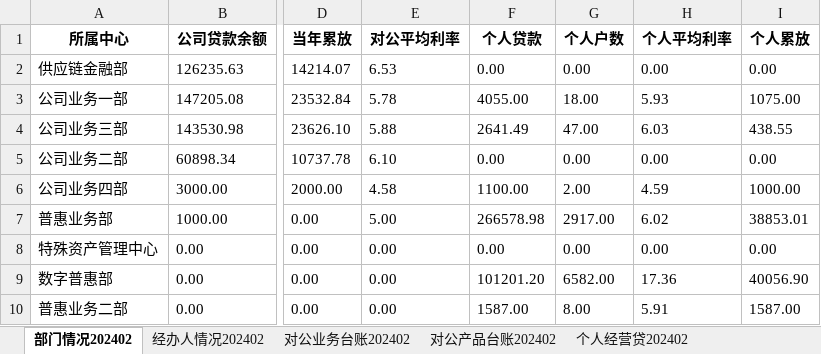
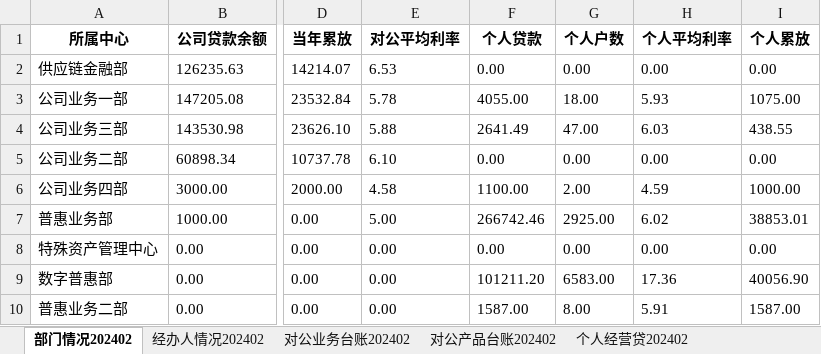
Before and after one commit to modem1024k/streamlit2023, an Excel workbook: excel/data202402.xlsx, sheet 部门情况202402, drawn as a sheet; only a part is shown, gaps mark what is left out; values as stored, in another font and other column widths than the file's, no borders; the diff names each change by its address in the sheet, - before the commit and + after, or states it on an @@ line.

```diff
--- a/excel/data202402.xlsx (sheet 部门情况202402)
+++ b/excel/data202402.xlsx (sheet 部门情况202402)
-F7 (个人贷款): 266578.98
+F7 (个人贷款): 266742.46
-G7 (个人户数): 2917.00
+G7 (个人户数): 2925.00
-F9 (个人贷款): 101201.20
+F9 (个人贷款): 101211.20
-G9 (个人户数): 6582.00
+G9 (个人户数): 6583.00
```
Also changed, not shown: sheet 个人经营贷202402, sheet 经办人情况202402.
